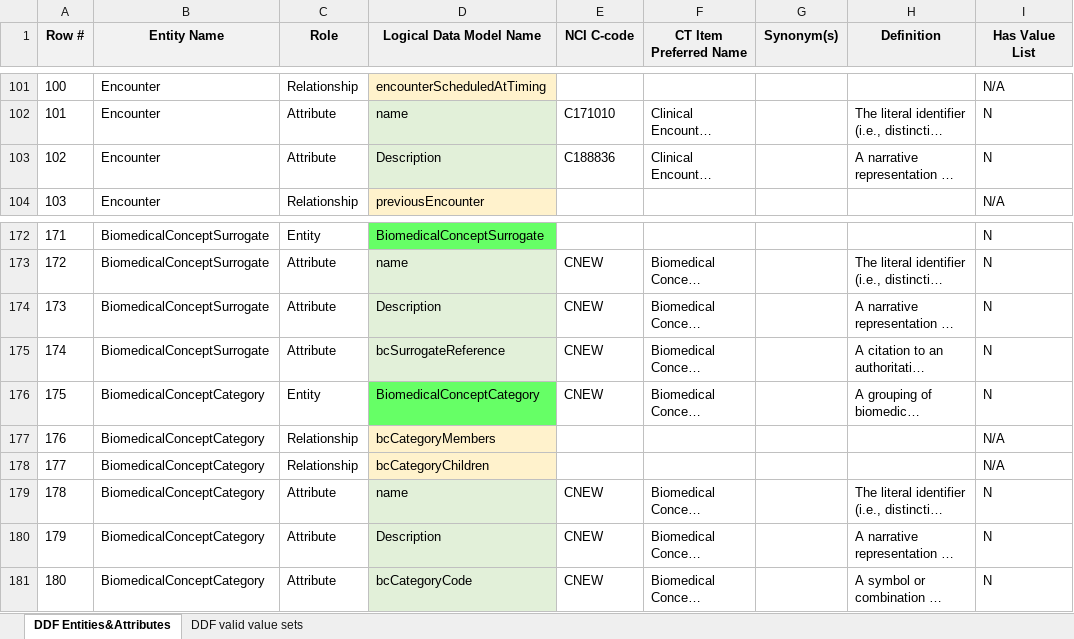
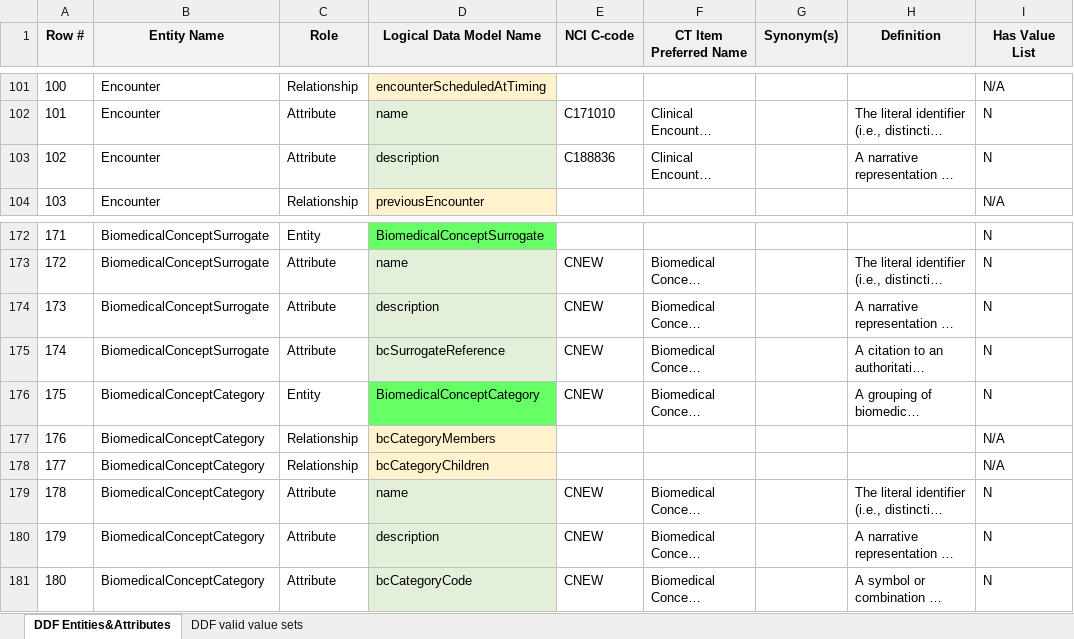
Before and after one commit to cdisc-org/DDF-RA, an Excel workbook: Deliverables/CT/USDM_CT.xlsx, sheet DDF Entities&Attributes, drawn as a sheet; only a part is shown, gaps mark what is left out; long unchanged cells end in …; values as stored, in another font and other column widths than the file's, no borders; the diff names each change by its address in the sheet, - before the commit and + after, or states it on an @@ line.

Commit message:
revert Description to description in 3 entities

```diff
--- a/Deliverables/CT/USDM_CT.xlsx (sheet DDF Entities&Attributes)
+++ b/Deliverables/CT/USDM_CT.xlsx (sheet DDF Entities&Attributes)
-D103 (Logical Data Model Name): Description
+D103 (Logical Data Model Name): description
-D174 (Logical Data Model Name): Description
+D174 (Logical Data Model Name): description
-D180 (Logical Data Model Name): Description
+D180 (Logical Data Model Name): description
```
